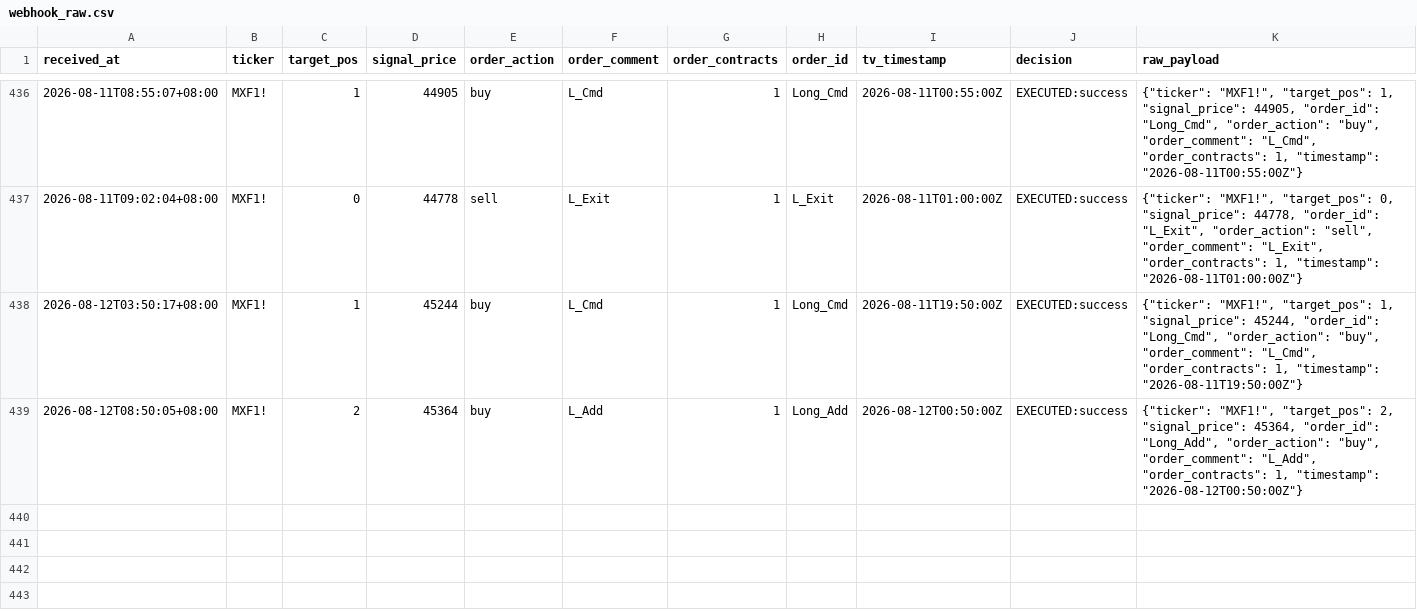
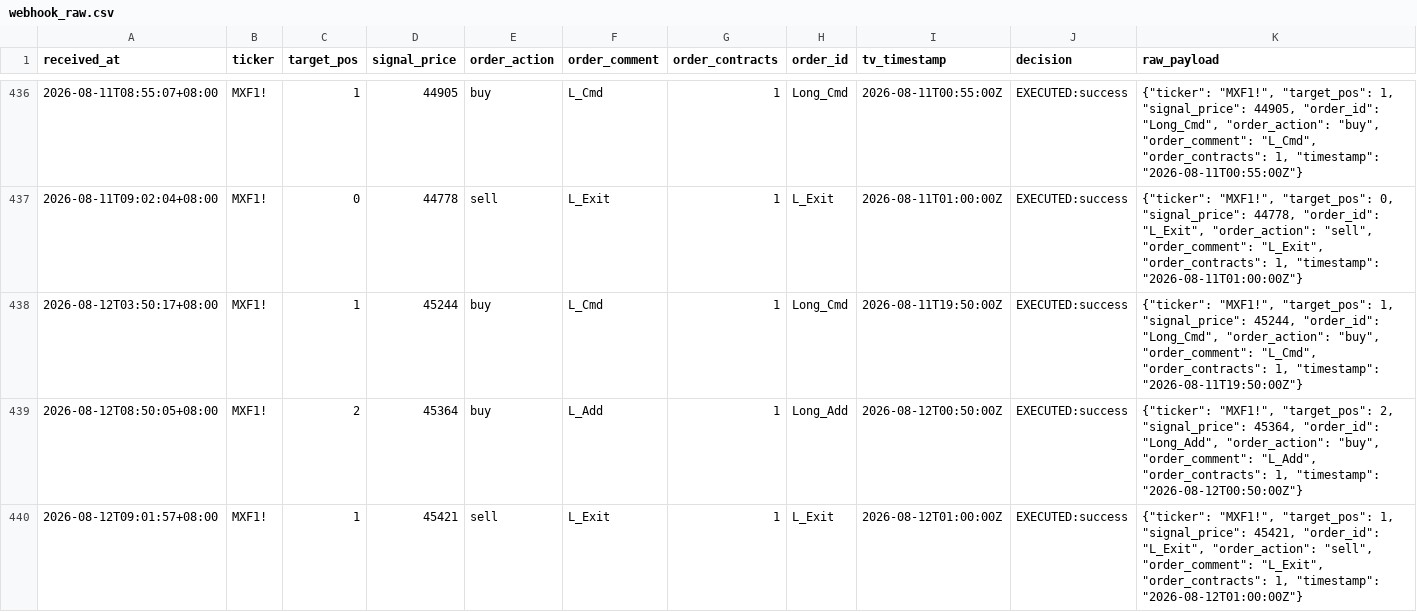
Before and after one commit to KevinYang515/trading-dashboard, a CSV file: logs/webhook_raw.csv, drawn as a sheet; only a part is shown, gaps mark what is left out; the diff names each change by its address in the sheet, - before the commit and + after, or states it on an @@ line.

```diff
--- a/logs/webhook_raw.csv
+++ b/logs/webhook_raw.csv
+row 440: 2026-08-12T09:01:57+08:00 | MXF1! | 1 | 45421 | sell | L_Exit | 1 | L_Exit | 2026-08-12T01:00:00Z | EXECUTED:success | {"ticker": "MXF1!", "target_pos": 1, "signal_price": 45421, "order_id": "L_Exit", "order_action": "sell", "order_comment": "L_Exit", "order_contracts": 1, "timestamp": "2026-08-12T01:00:00Z"}
```
Also changed, not shown: logs/trade_records.csv.
